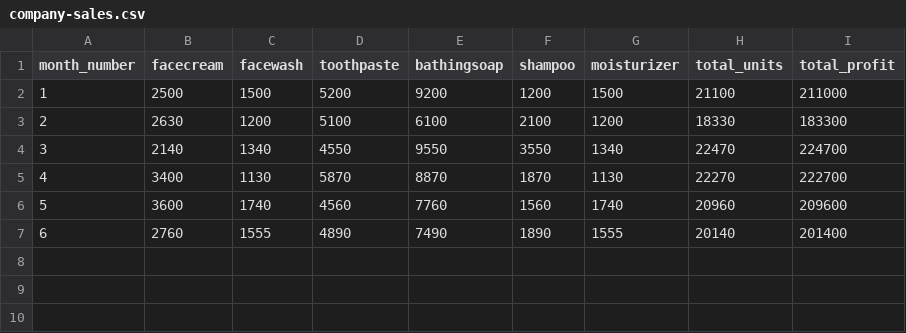
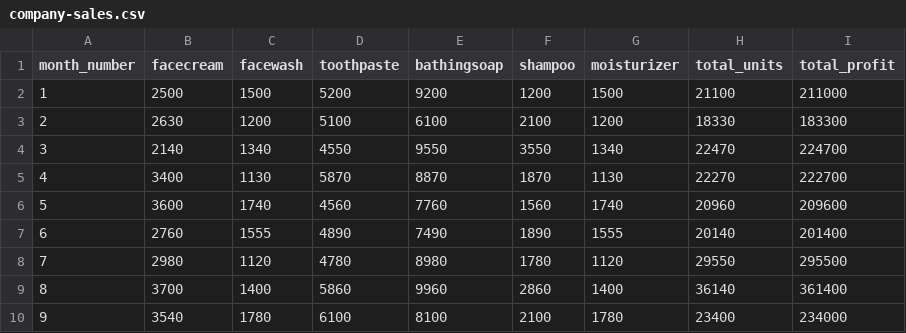
Before and after one commit to Saad1929/profitability-graph-analyser, a CSV file: company-sales.csv, drawn as a sheet; the diff names each change by its address in the sheet, - before the commit and + after, or states it on an @@ line.

Commit message:
Data Added

```diff
--- a/company-sales.csv
+++ b/company-sales.csv
+row 8: 7 | 2980 | 1120 | 4780 | 8980 | 1780 | 1120 | 29550 | 295500
+row 9: 8 | 3700 | 1400 | 5860 | 9960 | 2860 | 1400 | 36140 | 361400
+row 10: 9 | 3540 | 1780 | 6100 | 8100 | 2100 | 1780 | 23400 | 234000
```
